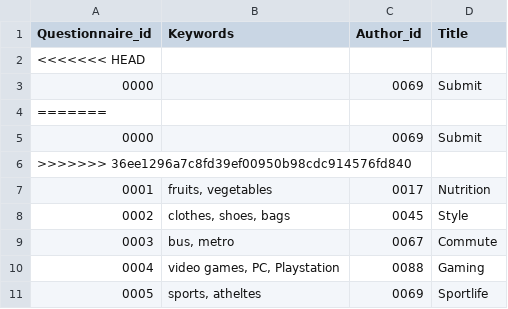
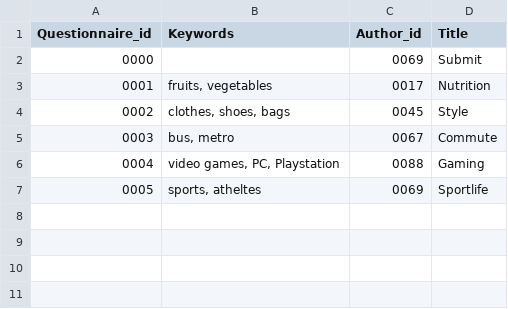
Before and after one commit to MariaKoilalou/SoftEng, a CSV file: data/questionnaire.csv, drawn as a sheet.

```diff
--- a/data/questionnaire.csv
+++ b/data/questionnaire.csv
@@ -1,7 +1,3 @@
 "Questionnaire_id","Keywords","Author_id","Title"
-<<<<<<< HEAD
 "0000","","0069","Submit"
-=======
-"0000","","0069","Submit"
->>>>>>> 36ee1296a7c8fd39ef00950b98cdc914576fd840
 "0001","fruits, vegetables","0017","Nutrition"
```
Also changed, not shown: data/answer.csv.
